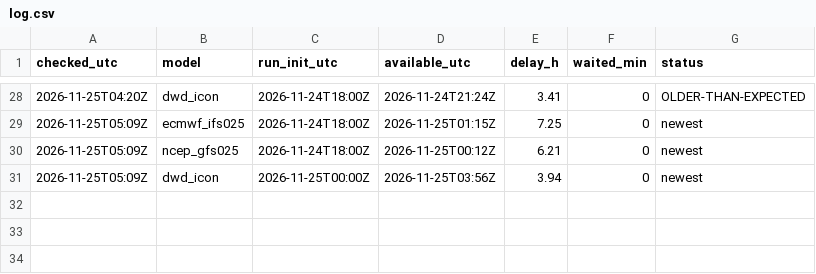
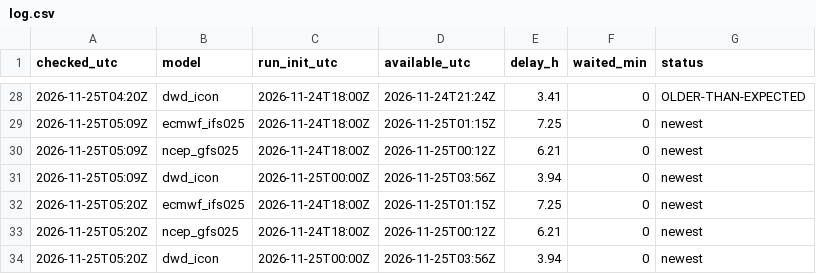
Before and after one commit to fabesgl/paragliding-forecast, a CSV file: model_runs/log.csv, drawn as a sheet; only a part is shown, gaps mark what is left out; the diff names each change by its address in the sheet, - before the commit and + after, or states it on an @@ line.

```diff
--- a/model_runs/log.csv
+++ b/model_runs/log.csv
+row 32: 2026-11-25T05:20Z | ecmwf_ifs025 | 2026-11-24T18:00Z | 2026-11-25T01:15Z | 7.25 | 0 | newest
+row 33: 2026-11-25T05:20Z | ncep_gfs025 | 2026-11-24T18:00Z | 2026-11-25T00:12Z | 6.21 | 0 | newest
+row 34: 2026-11-25T05:20Z | dwd_icon | 2026-11-25T00:00Z | 2026-11-25T03:56Z | 3.94 | 0 | newest
```
Also changed, not shown: predictions/ai_log.csv, predictions/log.csv, 5 other files.
